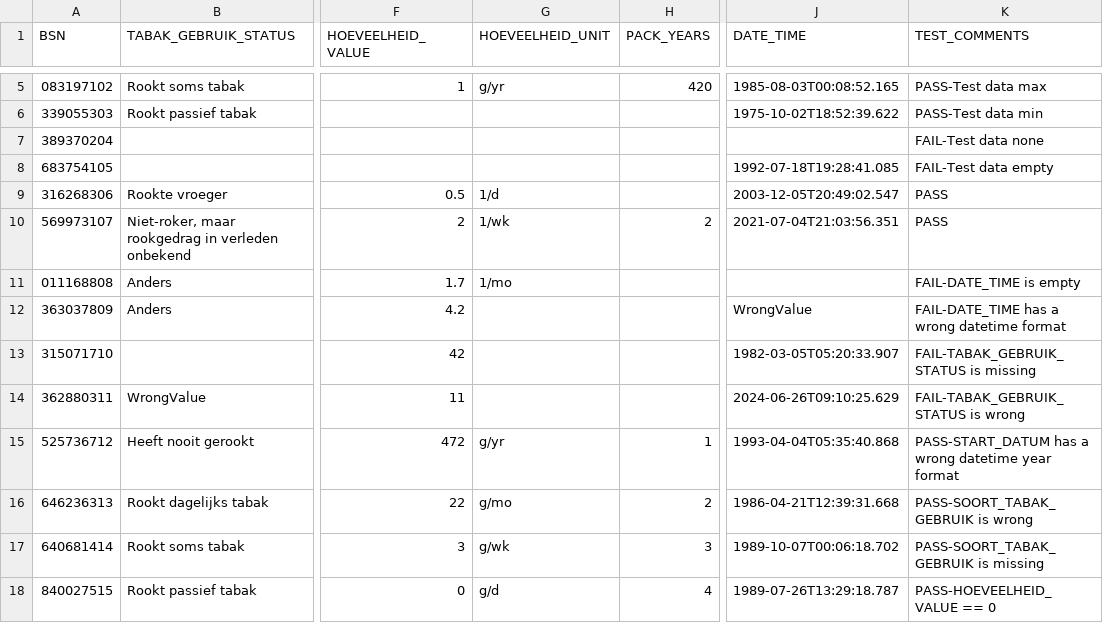
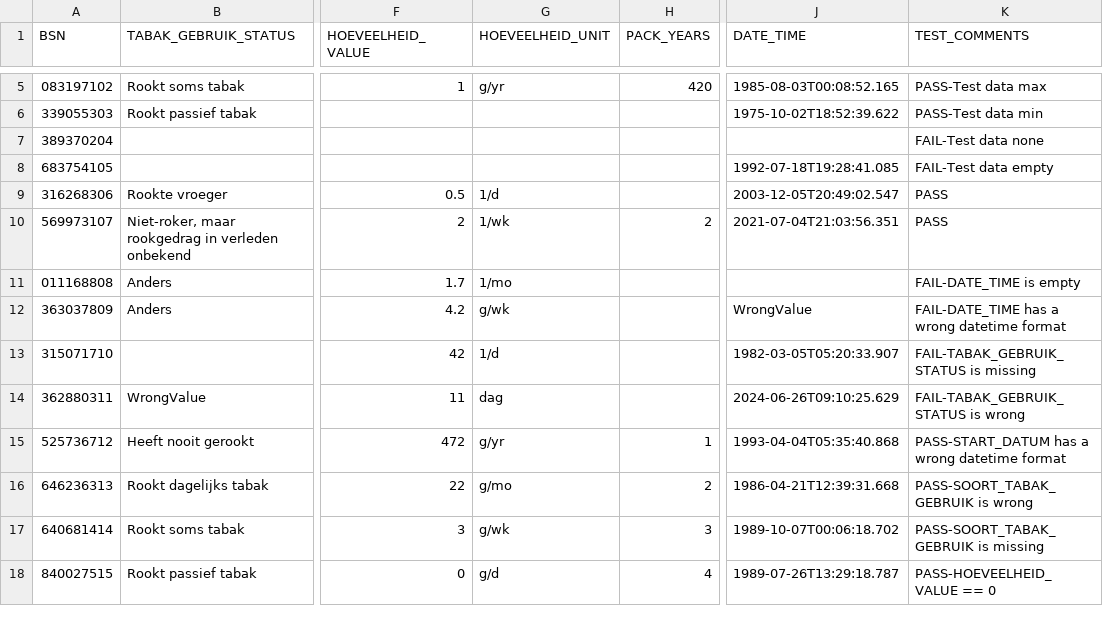
Before and after one commit to MaastrichtUniversity/docker-health, a CSV file: data/test-demo-data/csv/tabak_gebruik_2024.csv, drawn as a sheet; only a part is shown, gaps mark what is left out; the diff names each change by its address in the sheet, - before the commit and + after, or states it on an @@ line.

Commit message:
Test for missing units in another line [DHHDP-876, DHHDP-1168]

```diff
--- a/data/test-demo-data/csv/tabak_gebruik_2024.csv
+++ b/data/test-demo-data/csv/tabak_gebruik_2024.csv
-G12 (HOEVEELHEID_UNIT): (empty)
+G12 (HOEVEELHEID_UNIT): g/wk
-G13 (HOEVEELHEID_UNIT): (empty)
+G13 (HOEVEELHEID_UNIT): 1/d
-G14 (HOEVEELHEID_UNIT): (empty)
+G14 (HOEVEELHEID_UNIT): dag
-K15 (TEST_COMMENTS): …wrong datetime year format
+K15 (TEST_COMMENTS): …wrong datetime format
```
